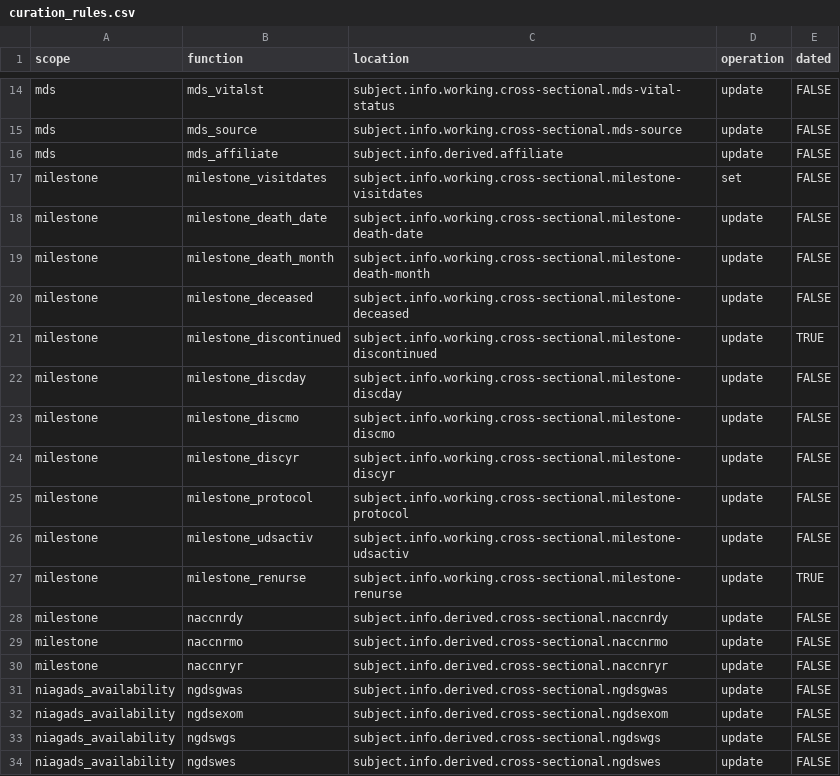
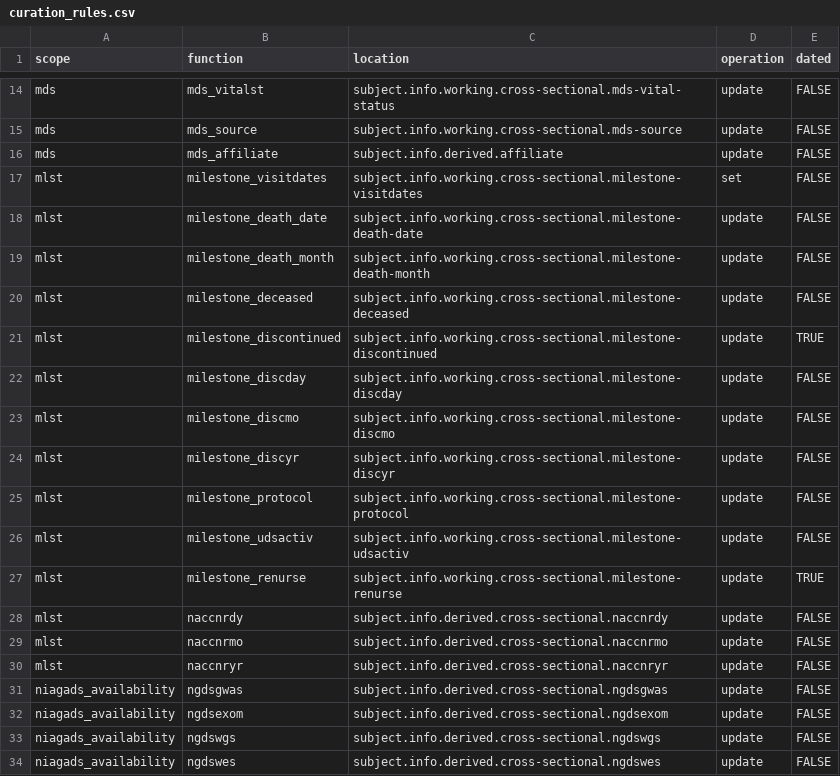
Before and after one commit to naccdata/nacc-attribute-deriver, a CSV file: nacc_attribute_deriver/config/curation_rules.csv, drawn as a sheet; only a part is shown, gaps mark what is left out.

```diff
--- a/nacc_attribute_deriver/config/curation_rules.csv
+++ b/nacc_attribute_deriver/config/curation_rules.csv
@@ -16,16 +16,16 @@ mds,mds_source,subject.info.working.cross-sectional.mds-source,update,FALSE
 mds,mds_affiliate,subject.info.derived.affiliate,update,FALSE
-milestone,milestone_visitdates,subject.info.working.cross-sectional.milestone-visitdates,set,FALSE
-milestone,milestone_death_date,subject.info.working.cross-sectional.milestone-death-date,update,FALSE
-milestone,milestone_death_month,subject.info.working.cross-sectional.milestone-death-month,update,FALSE
-milestone,milestone_deceased,subject.info.working.cross-sectional.milestone-deceased,update,FALSE
-milestone,milestone_discontinued,subject.info.working.cross-sectional.milestone-discontinued,update,TRUE
-milestone,milestone_discday,subject.info.working.cross-sectional.milestone-discday,update,FALSE
-milestone,milestone_discmo,subject.info.working.cross-sectional.milestone-discmo,update,FALSE
-milestone,milestone_discyr,subject.info.working.cross-sectional.milestone-discyr,update,FALSE
-milestone,milestone_protocol,subject.info.working.cross-sectional.milestone-protocol,update,FALSE
-milestone,milestone_udsactiv,subject.info.working.cross-sectional.milestone-udsactiv,update,FALSE
-milestone,milestone_renurse,subject.info.working.cross-sectional.milestone-renurse,update,TRUE
-milestone,naccnrdy,subject.info.derived.cross-sectional.naccnrdy,update,FALSE
-milestone,naccnrmo,subject.info.derived.cross-sectional.naccnrmo,update,FALSE
-milestone,naccnryr,subject.info.derived.cross-sectional.naccnryr,update,FALSE
+mlst,milestone_visitdates,subject.info.working.cross-sectional.milestone-visitdates,set,FALSE
+mlst,milestone_death_date,subject.info.working.cross-sectional.milestone-death-date,update,FALSE
+mlst,milestone_death_month,subject.info.working.cross-sectional.milestone-death-month,update,FALSE
+mlst,milestone_deceased,subject.info.working.cross-sectional.milestone-deceased,update,FALSE
+mlst,milestone_discontinued,subject.info.working.cross-sectional.milestone-discontinued,update,TRUE
+mlst,milestone_discday,subject.info.working.cross-sectional.milestone-discday,update,FALSE
+mlst,milestone_discmo,subject.info.working.cross-sectional.milestone-discmo,update,FALSE
+mlst,milestone_discyr,subject.info.working.cross-sectional.milestone-discyr,update,FALSE
+mlst,milestone_protocol,subject.info.working.cross-sectional.milestone-protocol,update,FALSE
+mlst,milestone_udsactiv,subject.info.working.cross-sectional.milestone-udsactiv,update,FALSE
+mlst,milestone_renurse,subject.info.working.cross-sectional.milestone-renurse,update,TRUE
+mlst,naccnrdy,subject.info.derived.cross-sectional.naccnrdy,update,FALSE
+mlst,naccnrmo,subject.info.derived.cross-sectional.naccnrmo,update,FALSE
+mlst,naccnryr,subject.info.derived.cross-sectional.naccnryr,update,FALSE
 niagads_availability,ngdsgwas,subject.info.derived.cross-sectional.ngdsgwas,update,FALSE
```
Also changed, not shown: nacc_attribute_deriver/config/file_missingness.csv, nacc_attribute_deriver/config/subject_missingness.csv, 14 other files.
